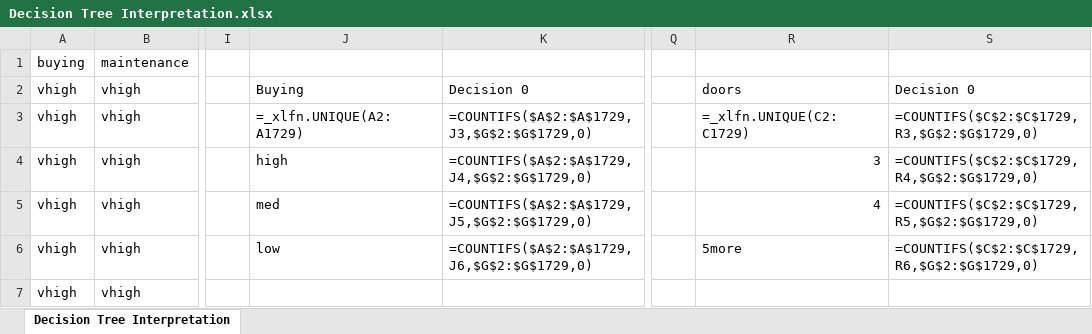
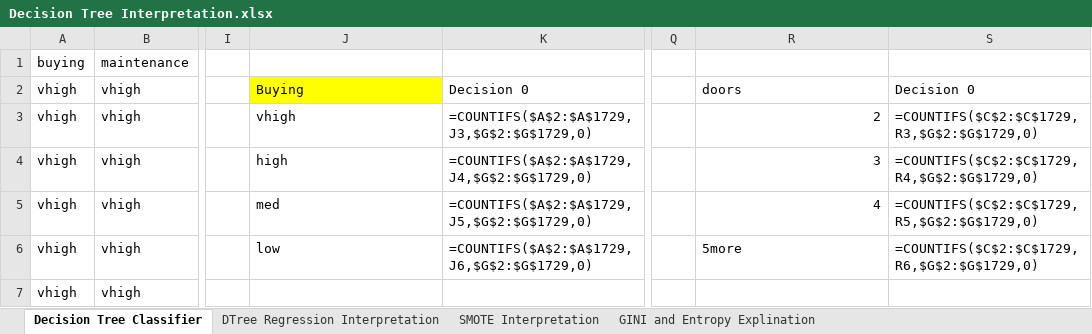
Before and after one commit to vamsikrishna-S/Python-Practise, an Excel workbook: Presentations/Decision Tree Interpretation.xlsx, sheet Decision Tree Classifier, drawn as a sheet; only a part is shown, gaps mark what is left out; values as stored, in another font and other column widths than the file's, no borders; formulas are shown in place of their values; the diff names each change by its address in the sheet, - before the commit and + after, or states it on an @@ line.

Commit message:
dtree interpretation for regression is added

```diff
--- a/Presentations/Decision Tree Interpretation.xlsx (sheet Decision Tree Classifier)
+++ b/Presentations/Decision Tree Interpretation.xlsx (sheet Decision Tree Classifier)
-sheet tab: Decision Tree Interpretation
+sheet tab: Decision Tree Classifier
+sheet tab: DTree Regression Interpretation
+sheet tab: SMOTE Interpretation
+sheet tab: GINI and Entropy Explination
-J2 fill: none
+J2 fill: #FFFF00
-J3: =_xlfn.UNIQUE(A2:A1729)
+J3: vhigh
-R3: =_xlfn.UNIQUE(C2:C1729)
+R3: 2
```
Also changed, not shown: charts or pictures.
